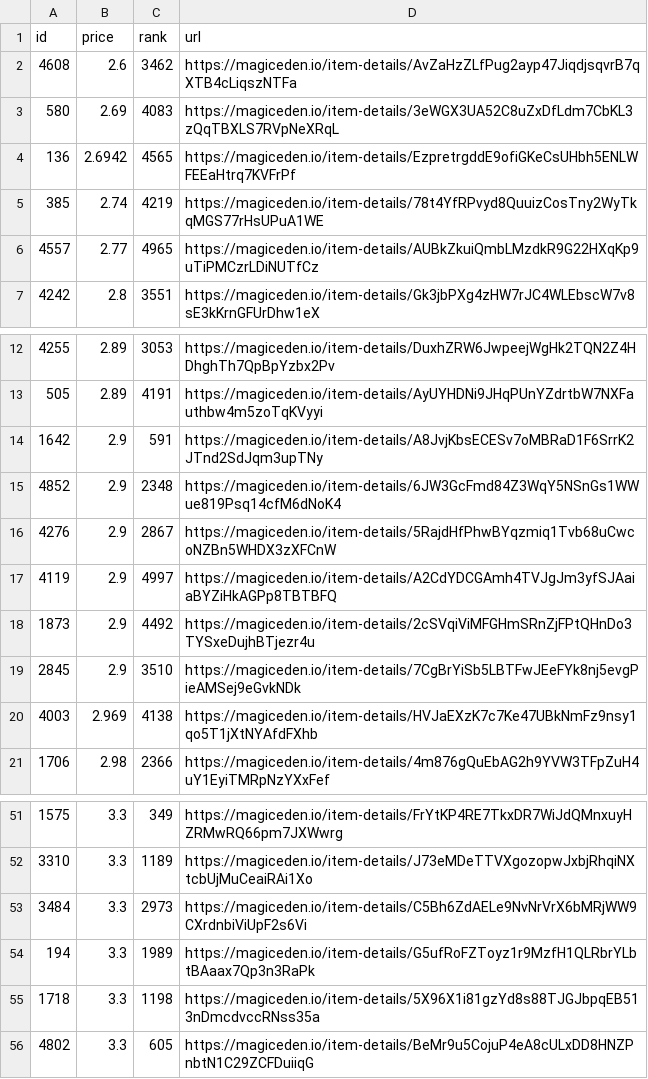
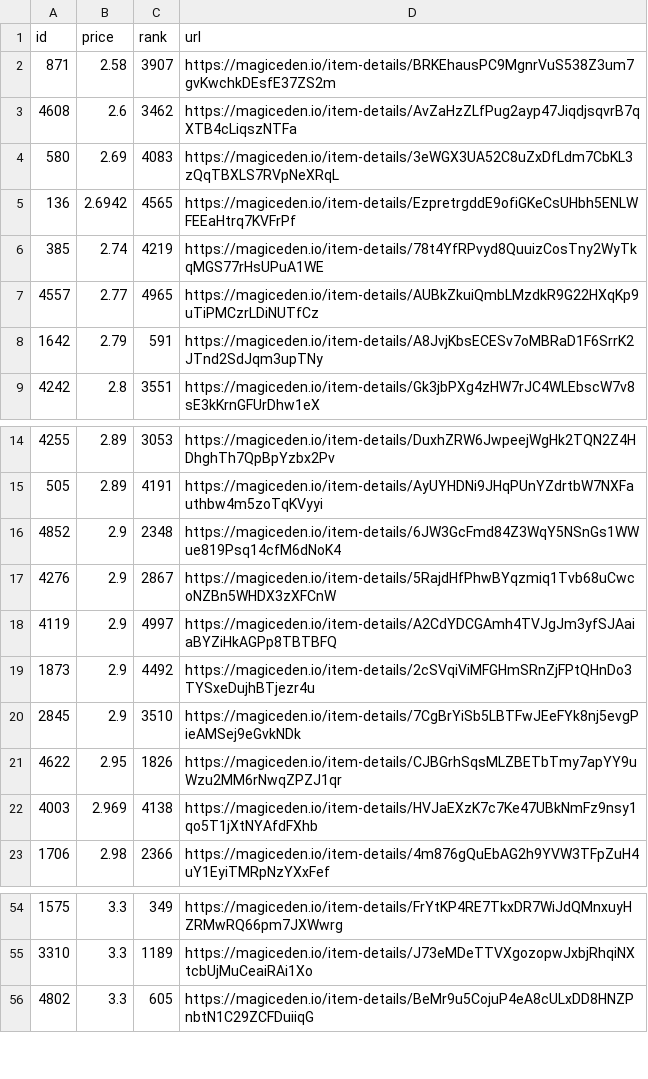
Before and after one commit to braposo/sdb-monitor, a CSV file: sdb-data.csv, drawn as a sheet; only a part is shown, gaps mark what is left out; the diff covers the shown part only.

Commit message:
Flat: latest data (2021-11-09T08:41:20.330Z) {   "date": "2021-11-09T08:41:20.330Z",   "files": [     {       "name": "sdb-data.csv",       "deltaBytes": -181,       "source": "https://api-mainnet.magiceden.io/rpc/getListedNFTsByQuery?q=%7B%22%24match%22%3A%7B%22collectionSymbol%22%3A%22solana_droid_business%22%7D%2C%22%24sort%22%3A%7B%22takerAmount%22%3A1%2C%22createdAt%22%3A-1%7D%2C%22%24skip%22%3A0%2C%22%24limit%22%3A5000%7D"     },     {       "name": "zzz/sdb-data.json",       "deltaBytes": -2508,       "source": "https://api-mainnet.magiceden.io/rpc/getListedNFTsByQuery?q=%7B%22%24match%22%3A%7B%22collectionSymbol%22%3A%22solana_droid_business%22%7D%2C%22%24sort%22%3A%7B%22takerAmount%22%3A1%2C%22createdAt%22%3A-1%7D%2C%22%24skip%22%3A0%2C%22%24limit%22%3A5000%7D"     }   ] }

```diff
--- a/sdb-data.csv
+++ b/sdb-data.csv
@@ -1,2 +1,3 @@
 id,price,rank,url
+871,2.58,3907,https://magiceden.io/item-details/BRKEhausPC9MgnrVuS538Z3um7gvKwchkDEsfE37ZS2m
 4608,2.6,3462,https://magiceden.io/item-details/AvZaHzZLfPug2ayp47JiqdjsqvrB7qXTB4cLiqszNTFa
@@ -6,2 +7,3 @@ id,price,rank,url
 4557,2.77,4965,https://magiceden.io/item-details/AUBkZkuiQmbLMzdkR9G22HXqKp9uTiPMCzrLDiNUTfCz
+1642,2.79,591,https://magiceden.io/item-details/A8JvjKbsECESv7oMBRaD1F6SrrK2JTnd2SdJqm3upTNy
 4242,2.8,3551,https://magiceden.io/item-details/Gk3jbPXg4zHW7rJC4WLEbscW7v8sE3kKrnGFUrDhw1eX
@@ -13,3 +15,2 @@ id,price,rank,url
 505,2.89,4191,https://magiceden.io/item-details/AyUYHDNi9JHqPUnYZdrtbW7NXFauthbw4m5zoTqKVyyi
-1642,2.9,591,https://magiceden.io/item-details/A8JvjKbsECESv7oMBRaD1F6SrrK2JTnd2SdJqm3upTNy
 4852,2.9,2348,https://magiceden.io/item-details/6JW3GcFmd84Z3WqY5NSnGs1WWue819Psq14cfM6dNoK4
@@ -19,2 +20,3 @@ id,price,rank,url
 2845,2.9,3510,https://magiceden.io/item-details/7CgBrYiSb5LBTFwJEeFYk8nj5evgPieAMSej9eGvkNDk
+4622,2.95,1826,https://magiceden.io/item-details/CJBGrhSqsMLZBETbTmy7apYY9uWzu2MM6rNwqZPZJ1qr
 4003,2.969,4138,https://magiceden.io/item-details/HVJaEXzK7c7Ke47UBkNmFz9nsy1qo5T1jXtNYAfdFXhb
@@ -52,5 +55,2 @@ id,price,rank,url
 3310,3.3,1189,https://magiceden.io/item-details/J73eMDeTTVXgozopwJxbjRhqiNXtcbUjMuCeaiRAi1Xo
-3484,3.3,2973,https://magiceden.io/item-details/C5Bh6ZdAELe9NvNrVrX6bMRjWW9CXrdnbiViUpF2s6Vi
-194,3.3,1989,https://magiceden.io/item-details/G5ufRoFZToyz1r9MzfH1QLRbrYLbtBAaax7Qp3n3RaPk
-1718,3.3,1198,https://magiceden.io/item-details/5X96X1i81gzYd8s88TJGJbpqEB513nDmcdvccRNss35a
 4802,3.3,605,https://magiceden.io/item-details/BeMr9u5CojuP4eA8cULxDD8HNZPnbtN1C29ZCFDuiiqG
```
Also changed, not shown: 1 added row and 2 removed rows elsewhere in this file, 1 other file.
